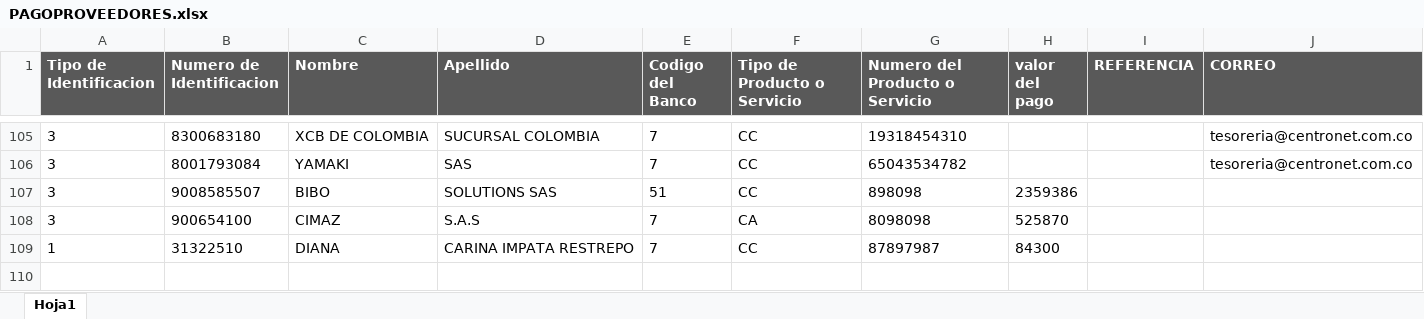
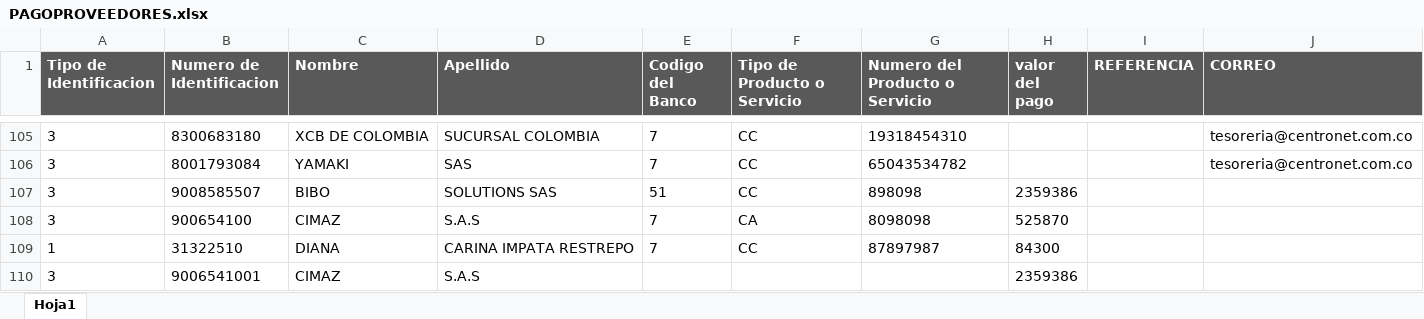
Before and after one commit to davidfores1/Macro-pago-proveedores, an Excel workbook: PAGOPROVEEDORES.xlsx, sheet Hoja1, drawn as a sheet; only a part is shown, gaps mark what is left out; values as stored, in another font and other column widths than the file's, no borders; the diff names each change by its address in the sheet, - before the commit and + after, or states it on an @@ line.

```diff
--- a/PAGOPROVEEDORES.xlsx (sheet Hoja1)
+++ b/PAGOPROVEEDORES.xlsx (sheet Hoja1)
+row 110: 3 | 9006541001 | CIMAZ | S.A.S |  |  |  | 2359386
```
Also changed, not shown: reporte de cuentas por pagar - .xlsx, 21 other files.
